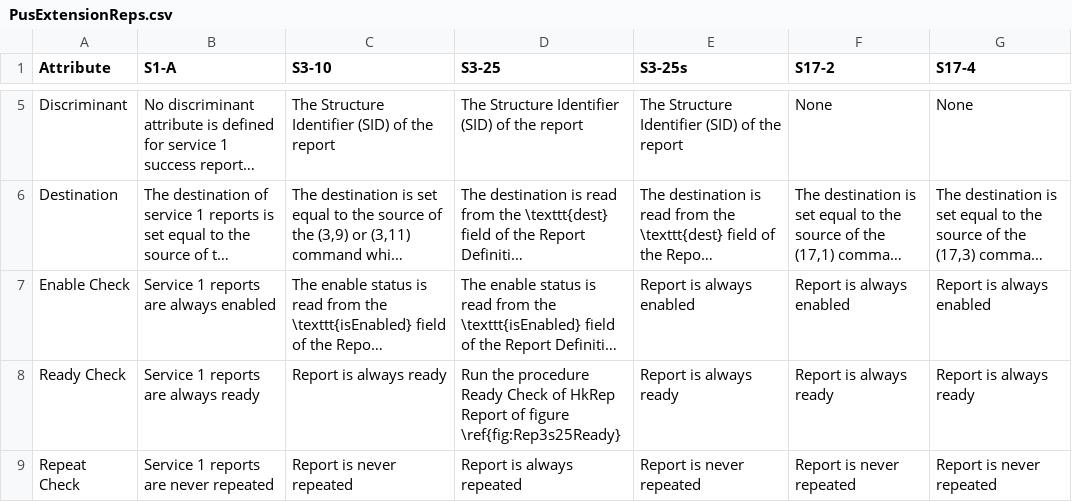
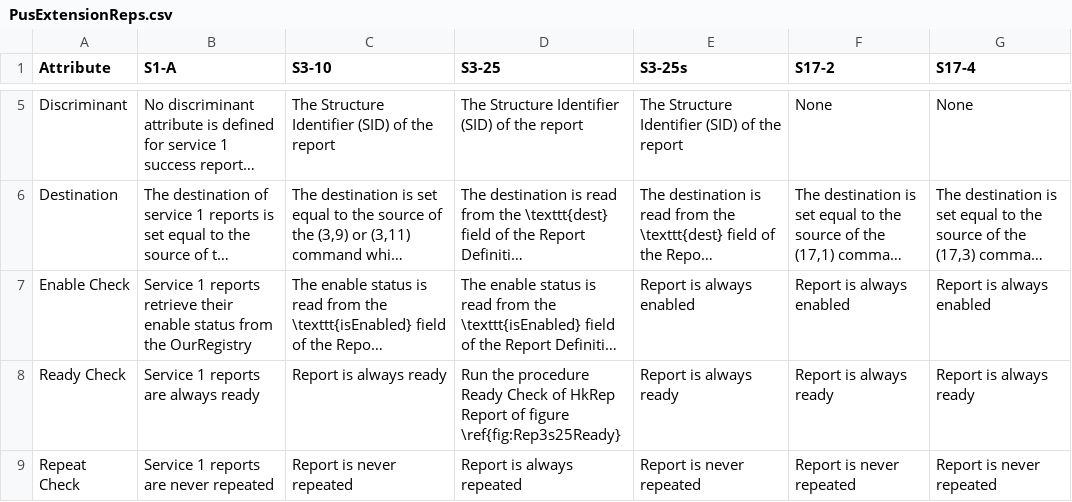
Before and after one commit to pnp-software/cordetfw, a CSV file: doc/pus/PusExtensionReps.csv, drawn as a sheet; only a part is shown, gaps mark what is left out; long unchanged cells end in …; the diff names each change by its address in the sheet, - before the commit and + after, or states it on an @@ line.

Commit message:
Modified enable check of service 1 reports
The enable check now uses the enable check service of the OutRegistry

```diff
--- a/doc/pus/PusExtensionReps.csv
+++ b/doc/pus/PusExtensionReps.csv
-B7 (S1-A): …1 reports are always enabled
+B7 (S1-A): …1 reports retrieve their enable status from the OurRegistry
```
Also changed, not shown: 2 other files.
